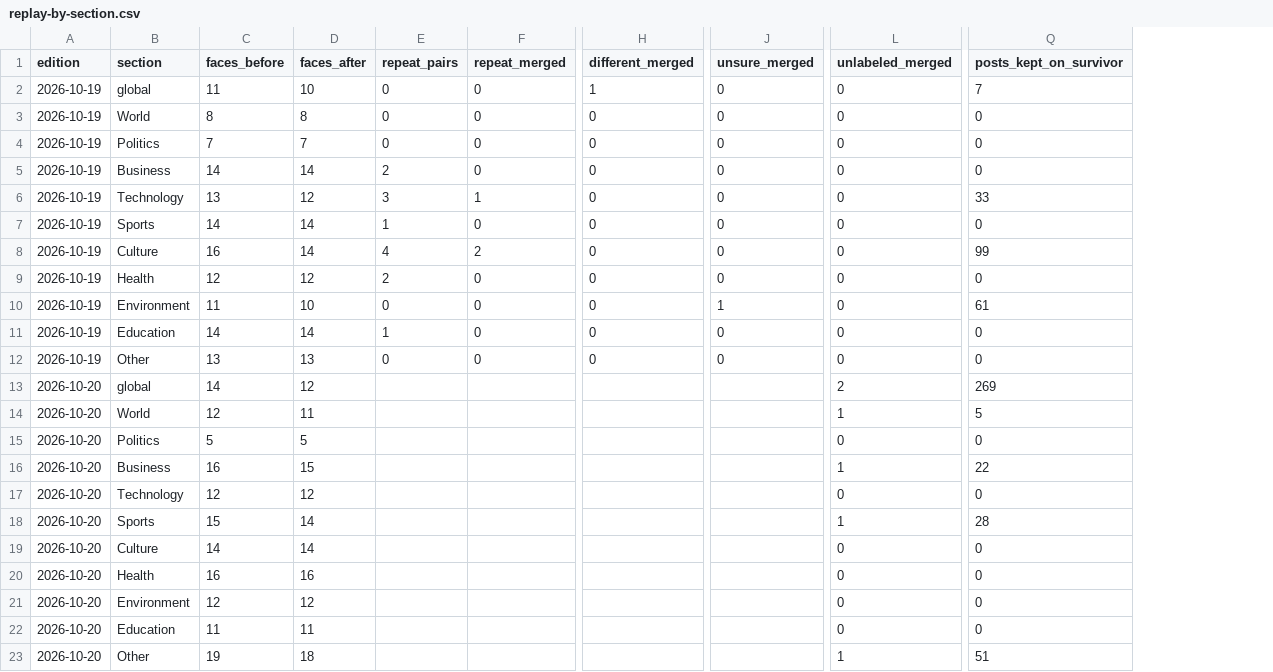
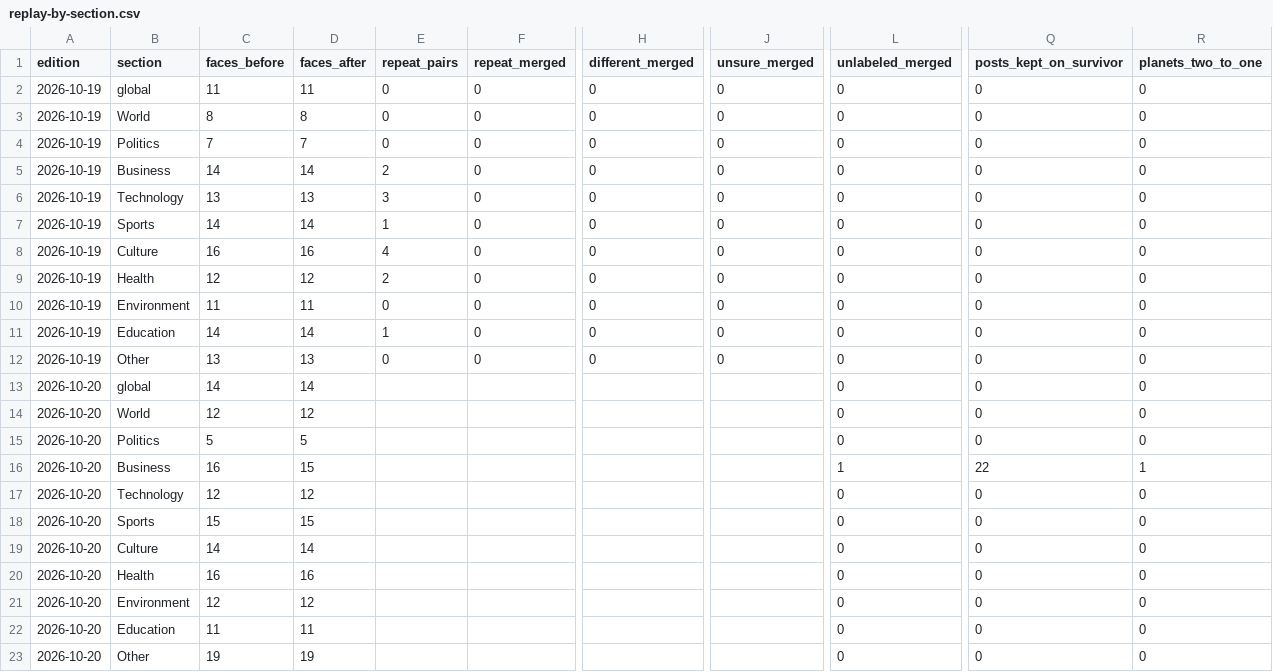
Before and after one commit to Data-Science-Link/perspectiverse, a CSV file: docs/evidence/286/replay-by-section.csv, drawn as a sheet; only a part is shown, gaps mark what is left out; the diff names each change by its address in the sheet, - before the commit and + after, or states it on an @@ line.

```diff
--- a/docs/evidence/286/replay-by-section.csv
+++ b/docs/evidence/286/replay-by-section.csv
+column R (planets_two_to_one), rows 2-23: 0 | 0 | 0 | 0 | 0 | 0 | 0 | 0 | 0 | 0 | 0 | 0 | 0 | 0 | 1 | 0 | 0 | 0 | 0 | 0 | 0 | 0
-D2 (faces_after): 10
+D2 (faces_after): 11
-H2 (different_merged): 1
+H2 (different_merged): 0
-Q2 (posts_kept_on_survivor): 7
+Q2 (posts_kept_on_survivor): 0
-D6 (faces_after): 12
+D6 (faces_after): 13
-F6 (repeat_merged): 1
+F6 (repeat_merged): 0
-Q6 (posts_kept_on_survivor): 33
+Q6 (posts_kept_on_survivor): 0
-D8 (faces_after): 14
+D8 (faces_after): 16
-F8 (repeat_merged): 2
+F8 (repeat_merged): 0
-Q8 (posts_kept_on_survivor): 99
+Q8 (posts_kept_on_survivor): 0
-D10 (faces_after): 10
+D10 (faces_after): 11
-J10 (unsure_merged): 1
+J10 (unsure_merged): 0
-Q10 (posts_kept_on_survivor): 61
+Q10 (posts_kept_on_survivor): 0
-D13 (faces_after): 12
+D13 (faces_after): 14
-L13 (unlabeled_merged): 2
+L13 (unlabeled_merged): 0
-Q13 (posts_kept_on_survivor): 269
+Q13 (posts_kept_on_survivor): 0
-D14 (faces_after): 11
+D14 (faces_after): 12
-L14 (unlabeled_merged): 1
+L14 (unlabeled_merged): 0
-Q14 (posts_kept_on_survivor): 5
+Q14 (posts_kept_on_survivor): 0
-D18 (faces_after): 14
+D18 (faces_after): 15
-L18 (unlabeled_merged): 1
+L18 (unlabeled_merged): 0
-Q18 (posts_kept_on_survivor): 28
+Q18 (posts_kept_on_survivor): 0
-D23 (faces_after): 18
+D23 (faces_after): 19
-L23 (unlabeled_merged): 1
+L23 (unlabeled_merged): 0
-Q23 (posts_kept_on_survivor): 51
+Q23 (posts_kept_on_survivor): 0
```
Also changed, not shown: docs/evidence/286/replay-pairs.csv, 12 other files.
